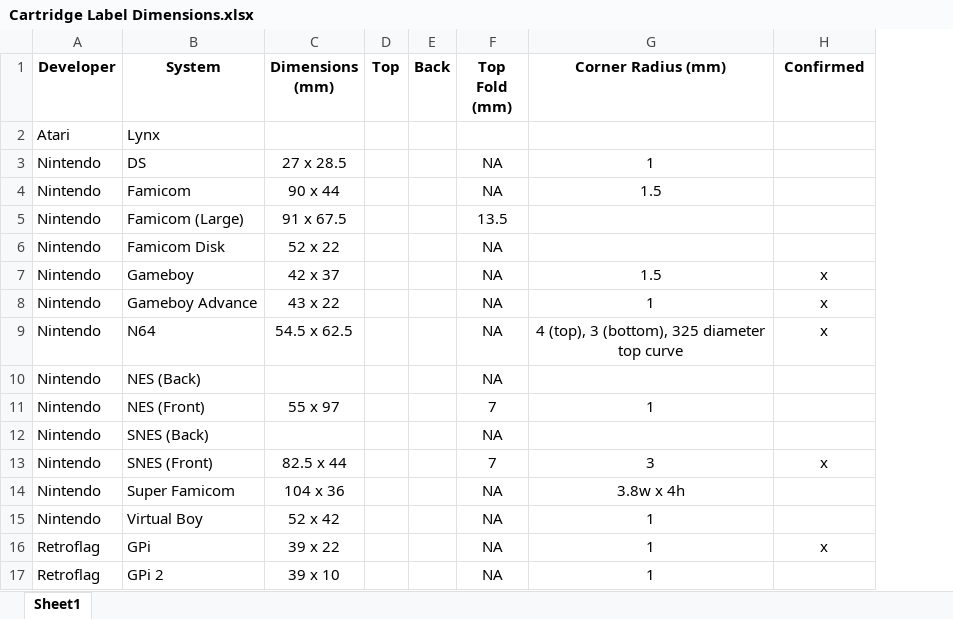
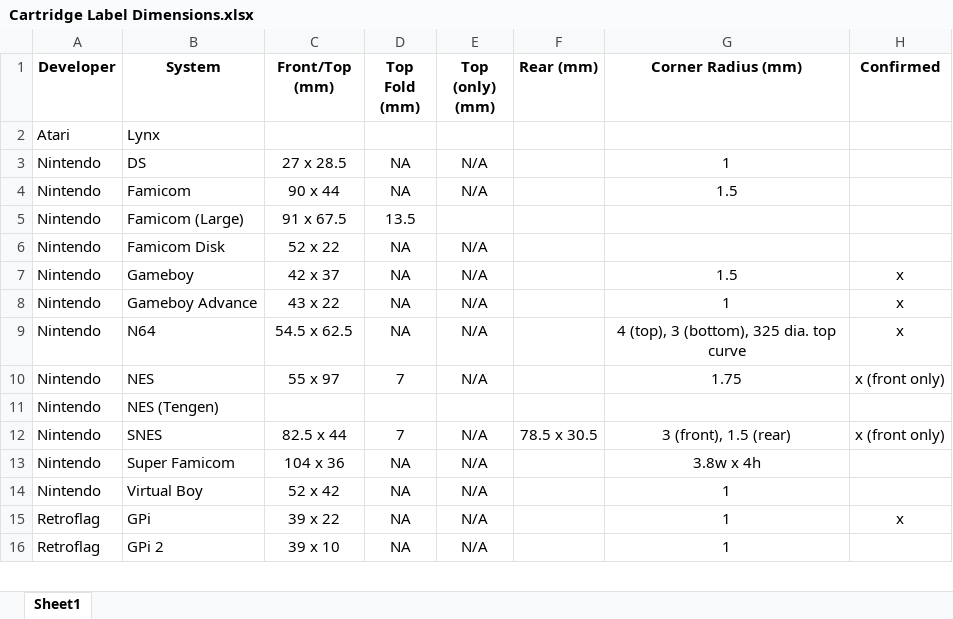
Before and after one commit to Dinierto/Cartridge-Label-Templates, an Excel workbook: Cartridge Label Dimensions.xlsx, sheet Sheet1, drawn as a sheet; only a part is shown; values as stored, in another font and other column widths than the file's, no borders; charts and pictures not drawn; removed rows and columns are numbered as before the commit, all else as after; the diff names each change by its address in the sheet, - before the commit and + after, or states it on an @@ line.

Commit message:
Spreadsheet and template updates
General:

-Updated spreadsheet with new measurements, and categories for front and rear labels

NES:

-Adjusted corner radius from 1 mm to 1.75 mm
-Added styles for SNK, Mindscape, Milton Bradley, and LJN

SNES:

-Added rear label
-Tweaked colors
-Moved main window down so it's not on the seam any more.  Some games are on the seam, some aren't, so I picked the one that's (to me) more aesthetically pleasing and leaves room above the box for art to "escape"

```diff
--- a/Cartridge Label Dimensions.xlsx (sheet Sheet1)
+++ b/Cartridge Label Dimensions.xlsx (sheet Sheet1)
-column D (Top), empty
-column E (Back), empty
+column E (Top (only) (mm)), rows 3-10: N/A | N/A |  | N/A | N/A | N/A | N/A | N/A; rows 12-16: all N/A
+column F (Rear (mm)), row 12: 78.5 x 30.5
-C1: Dimensions (mm)
+C1: Front/Top (mm)
-G9 (Corner Radius (mm)): 4 (top), 3 (bottom), 325 diameter top curve
+G9 (Corner Radius (mm)): 4 (top), 3 (bottom), 325 dia. top curve
-row 10: Nintendo | NES (Back) |  |  |  | NA
-B10 (System): NES (Front)
+B10 (System): NES
-G10 (Corner Radius (mm)): 1
+G10 (Corner Radius (mm)): 1.75
-H10 (Confirmed): (empty)
+H10 (Confirmed): x (front only)
-row 12: Nintendo | SNES (Back) |  |  |  | NA
+row 11: Nintendo | NES (Tengen)
-B12 (System): SNES (Front)
+B12 (System): SNES
-G12 (Corner Radius (mm)): 3
+G12 (Corner Radius (mm)): 3 (front), 1.5 (rear)
-H12 (Confirmed): x
+H12 (Confirmed): x (front only)
```
Also changed, not shown: 4 other files.
